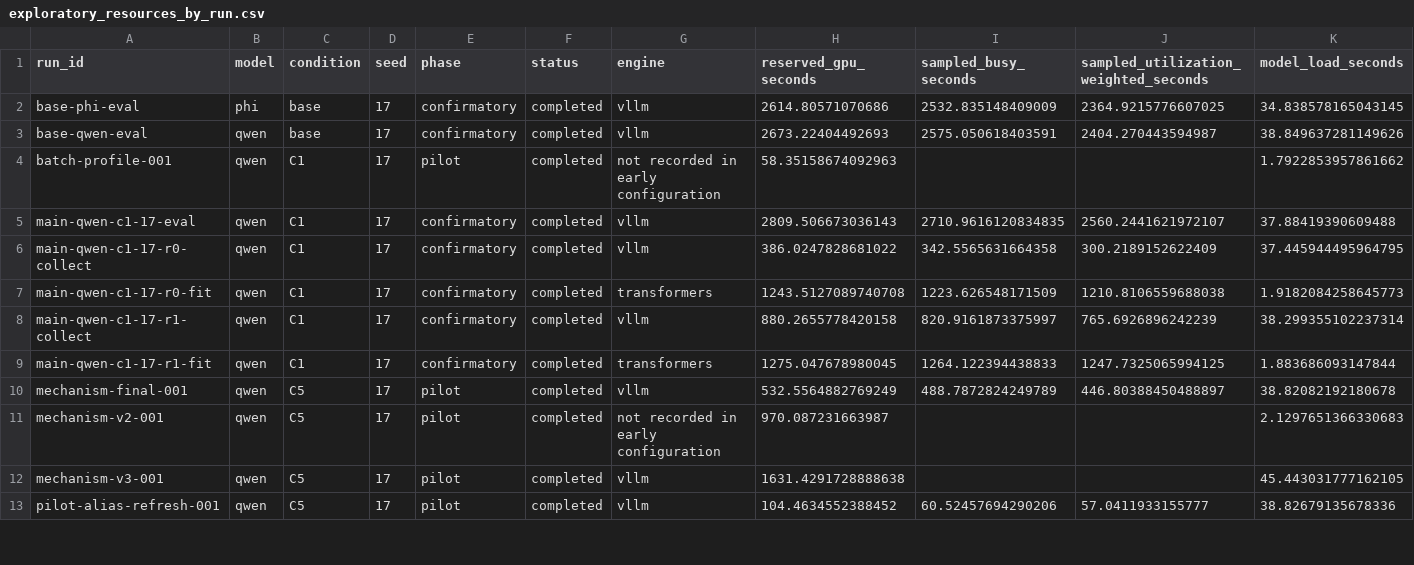
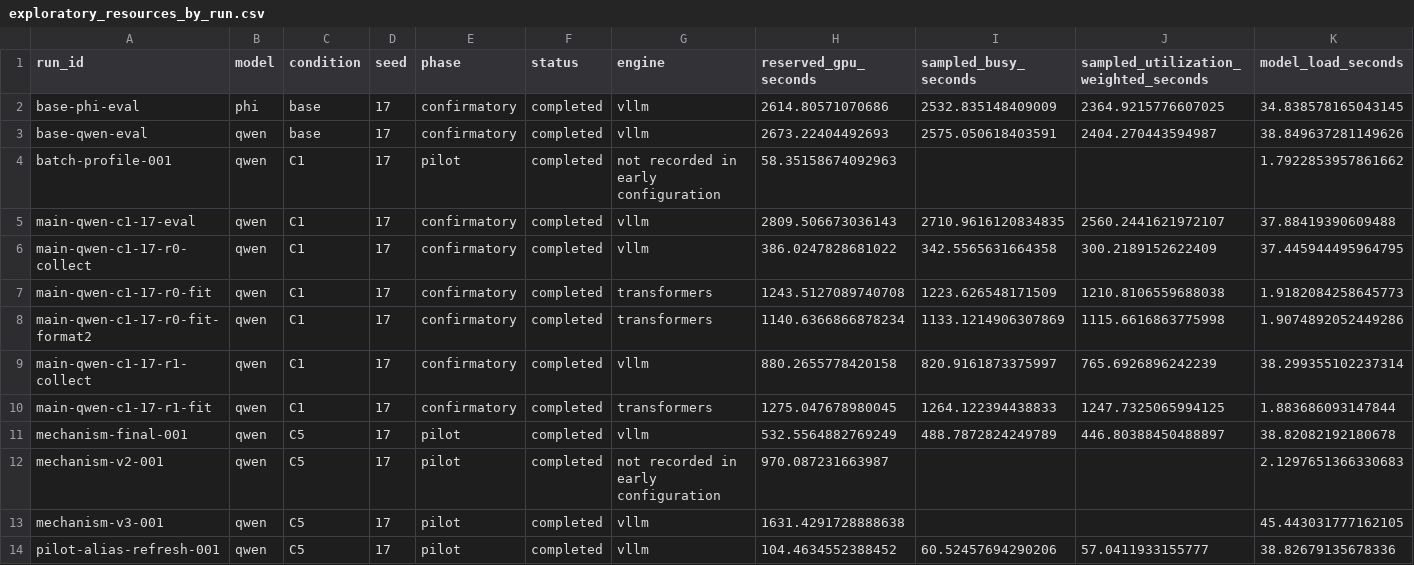
Before and after one commit to mantzaris/IntelliSys2027, a CSV file: dualingCharacters/reports/tables/exploratory_resources_by_run.csv, drawn as a sheet; only a part is shown; rows hold the shown columns only; the diff names each change by its address in the sheet, - before the commit and + after, or states it on an @@ line.

Commit message:
Record first corrected main training round and its verified refresh

```diff
--- a/dualingCharacters/reports/tables/exploratory_resources_by_run.csv
+++ b/dualingCharacters/reports/tables/exploratory_resources_by_run.csv
+row 8: main-qwen-c1-17-r0-fit-format2 | qwen | C1 | 17 | confirmatory | completed | transformers | 1140.6366866878234 | 1133.1214906307869 | 1115.6616863775998 | 1.9074892052449286
```
Also changed, not shown: dualingCharacters/reports/tables/main_results.csv, 17 other files.
